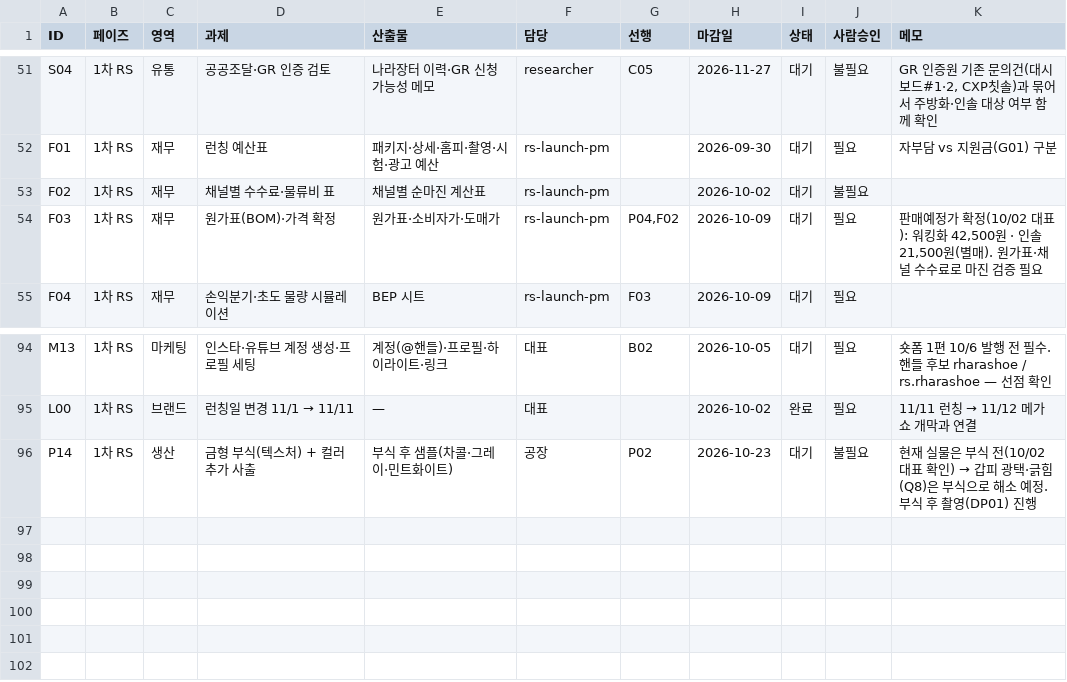
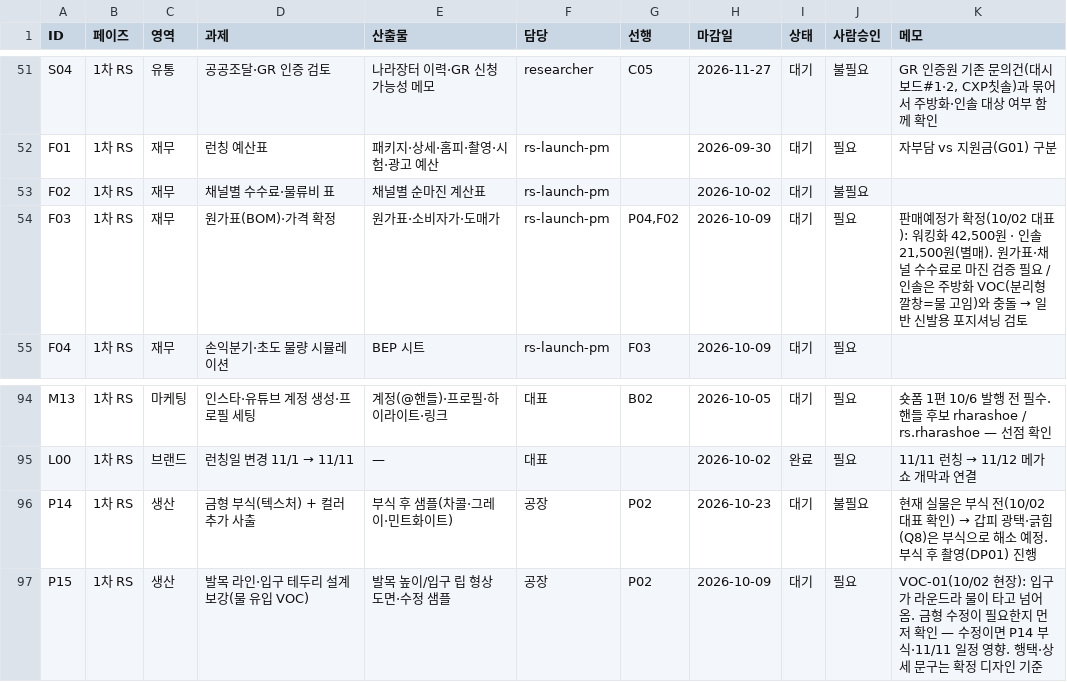
Before and after one commit to ydcompany89/harness-system, a CSV file: launch/rs/checklist.csv, drawn as a sheet; only a part is shown, gaps mark what is left out.

```diff
--- a/launch/rs/checklist.csv
+++ b/launch/rs/checklist.csv
@@ -53,3 +53,3 @@ F01,1차 RS,재무,런칭 예산표,패키지·상세·홈피·촬영·시험·
 F02,1차 RS,재무,채널별 수수료·물류비 표,채널별 순마진 계산표,rs-launch-pm,,2026-10-02,대기,불필요,
-F03,1차 RS,재무,원가표(BOM)·가격 확정,원가표·소비자가·도매가,rs-launch-pm,"P04,F02",2026-10-09,대기,필요,"판매예정가 확정(10/02 대표): 워킹화 42,500원 · 인솔 21,500원(별매). 원가표·채널 수수료로 마진 검증 필요"
+F03,1차 RS,재무,원가표(BOM)·가격 확정,원가표·소비자가·도매가,rs-launch-pm,"P04,F02",2026-10-09,대기,필요,"판매예정가 확정(10/02 대표): 워킹화 42,500원 · 인솔 21,500원(별매). 원가표·채널 수수료로 마진 검증 필요 / 인솔은 주방화 VOC(분리형 깔창=물 고임)와 충돌 → 일반 신발용 포지셔닝 검토"
 F04,1차 RS,재무,손익분기·초도 물량 시뮬레이션,BEP 시트,rs-launch-pm,F03,2026-10-09,대기,필요,
@@ -96 +96,2 @@ L00,1차 RS,브랜드,런칭일 변경 11/1 → 11/11,—,대표,,2026-10-02,완
 P14,1차 RS,생산,금형 부식(텍스처) + 컬러 추가 사출,부식 후 샘플(차콜·그레이·민트화이트),공장,P02,2026-10-23,대기,불필요,현재 실물은 부식 전(10/02 대표 확인) → 갑피 광택·긁힘(Q8)은 부식으로 해소 예정. 부식 후 촬영(DP01) 진행
+P15,1차 RS,생산,발목 라인·입구 테두리 설계 보강(물 유입 VOC),발목 높이/입구 립 형상 도면·수정 샘플,공장,P02,2026-10-09,대기,필요,VOC-01(10/02 현장): 입구가 라운드라 물이 타고 넘어옴. 금형 수정이 필요한지 먼저 확인 — 수정이면 P14 부식·11/11 일정 영향. 행택·상세 문구는 확정 디자인 기준
```
Also changed, not shown: 14 other files.
